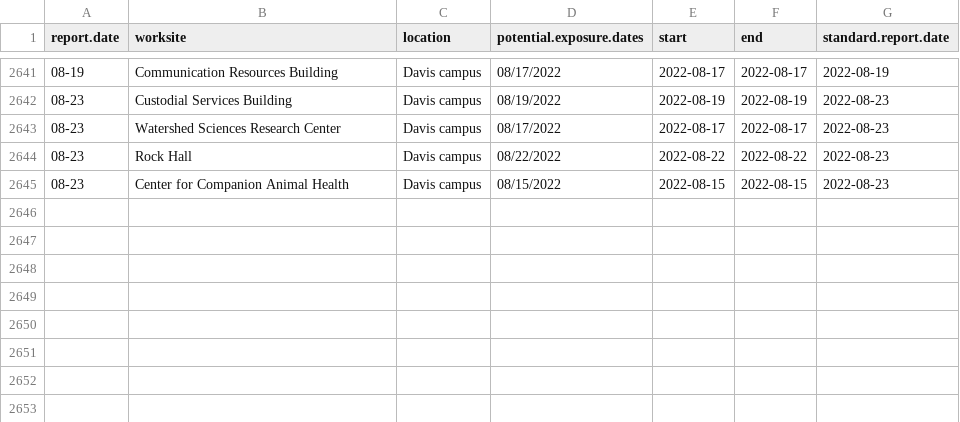
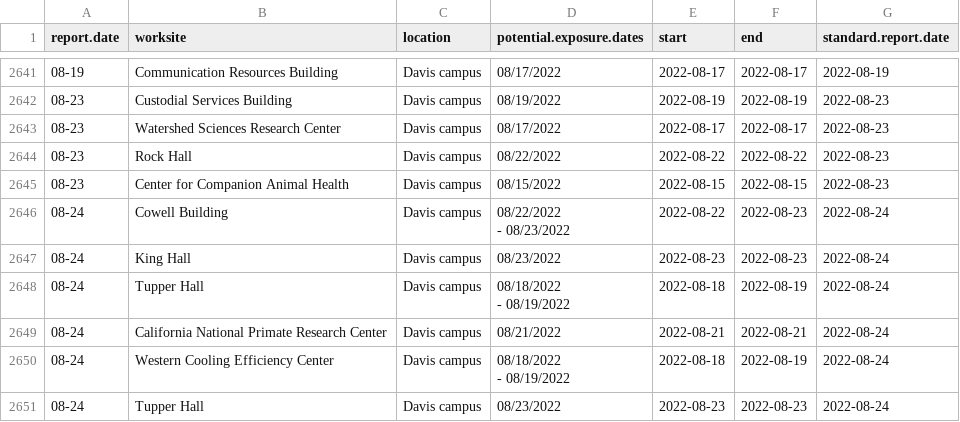
Before and after one commit to datalab-dev/covid_worksite_exposure, a CSV file: data/exposures.csv, drawn as a sheet; only a part is shown, gaps mark what is left out; ↵ is a line break in a cell; the diff names each change by its address in the sheet, - before the commit and + after, or states it on an @@ line.

```diff
--- a/data/exposures.csv
+++ b/data/exposures.csv
+row 2646: 08-24 | Cowell Building | Davis campus | 08/22/2022 ↵ - 08/23/2022 | 2022-08-22 | 2022-08-23 | 2022-08-24
+row 2647: 08-24 | King Hall | Davis campus | 08/23/2022 | 2022-08-23 | 2022-08-23 | 2022-08-24
+row 2648: 08-24 | Tupper Hall | Davis campus | 08/18/2022 ↵ - 08/19/2022 | 2022-08-18 | 2022-08-19 | 2022-08-24
+row 2649: 08-24 | California National Primate Research Center | Davis campus | 08/21/2022 | 2022-08-21 | 2022-08-21 | 2022-08-24
+row 2650: 08-24 | Western Cooling Efficiency Center | Davis campus | 08/18/2022 ↵ - 08/19/2022 | 2022-08-18 | 2022-08-19 | 2022-08-24
+row 2651: 08-24 | Tupper Hall | Davis campus | 08/23/2022 | 2022-08-23 | 2022-08-23 | 2022-08-24
```
Also changed, not shown: data/unmatched_buildings.csv, 2 other files.
